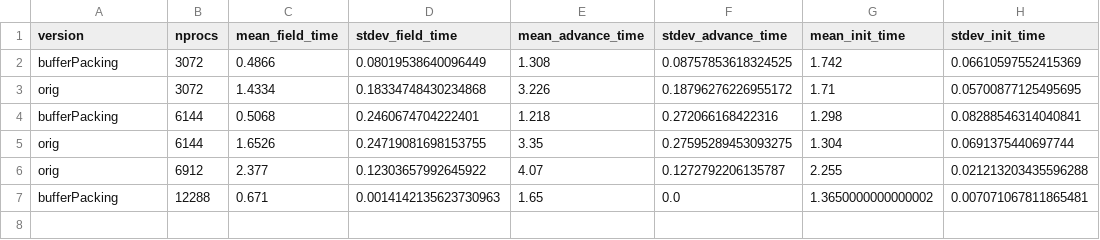
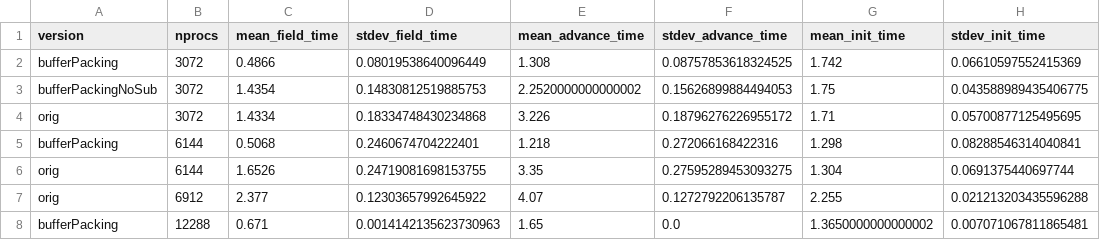
Before and after one commit to aniabrown/gs2_profiling, a CSV file: nx96_ny96_nl24_ne8_ntheta26/profiling_summary.csv, drawn as a sheet; the diff names each change by its address in the sheet, - before the commit and + after, or states it on an @@ line.

```diff
--- a/nx96_ny96_nl24_ne8_ntheta26/profiling_summary.csv
+++ b/nx96_ny96_nl24_ne8_ntheta26/profiling_summary.csv
+row 3: bufferPackingNoSub | 3072 | 1.4354 | 0.14830812519885753 | 2.2520000000000002 | 0.15626899884494053 | 1.75 | 0.043588989435406775
```
Also changed, not shown: nx96_ny96_nl24_ne8_ntheta26/profiling_all_trials.csv, 10 other files.
